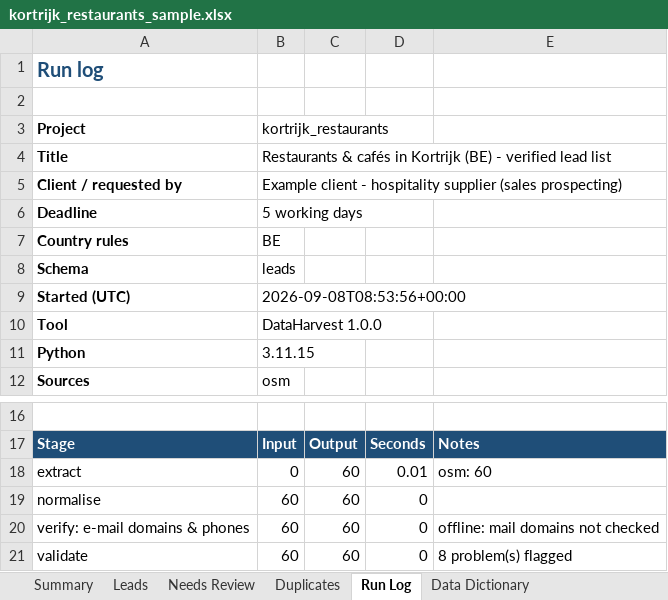
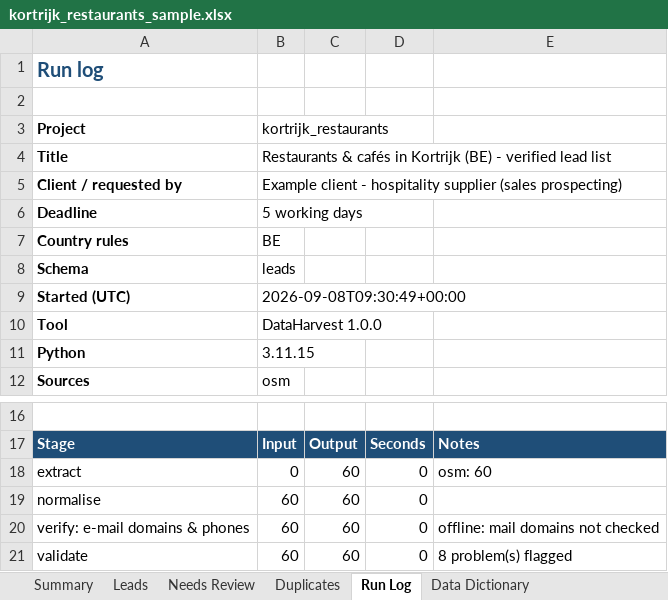
Before and after one commit to MahmoudAsadi97/data-extraction_sample1, an Excel workbook: data/output/samples/kortrijk_restaurants_sample.xlsx, sheet Run Log, drawn as a sheet; only a part is shown, gaps mark what is left out; values as stored, in another font and other column widths than the file's, no borders; the diff names each change by its address in the sheet, - before the commit and + after, or states it on an @@ line.

```diff
--- a/data/output/samples/kortrijk_restaurants_sample.xlsx (sheet Run Log)
+++ b/data/output/samples/kortrijk_restaurants_sample.xlsx (sheet Run Log)
-B9: 2026-09-08T08:53:56+00:00
+B9: 2026-09-08T09:30:49+00:00
-D18: 0.01
+D18: 0
```
Also changed, not shown: sheet Leads, sheet Summary, data/output/samples/seed_companies_audit.xlsx, 20 other files.
